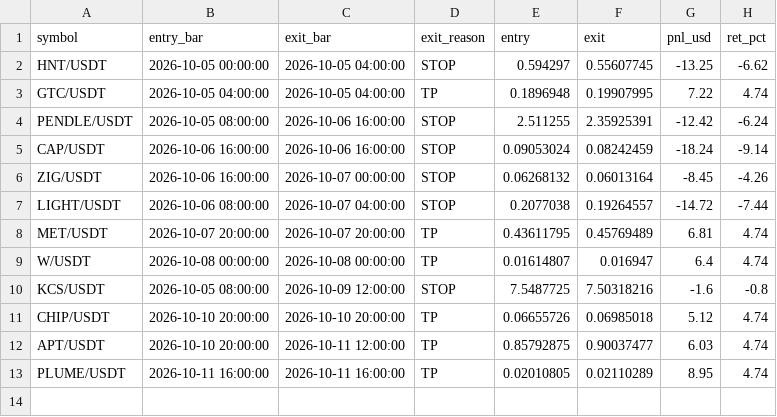
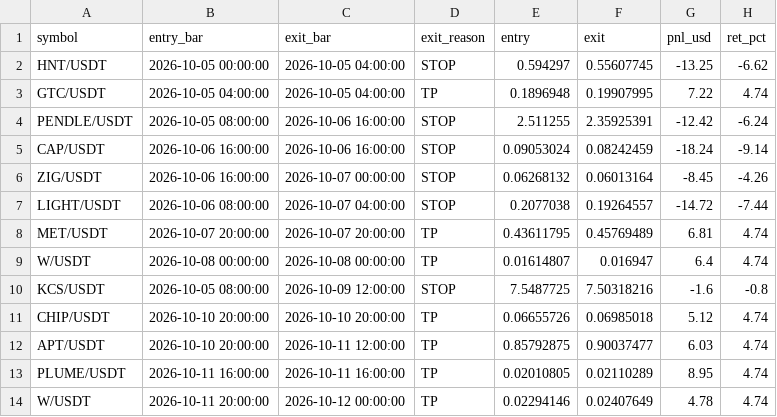
Before and after one commit to Asifali549/Asif-Ali, a CSV file: ichi_tp5_paper_trades.csv, drawn as a sheet.

```diff
--- a/ichi_tp5_paper_trades.csv
+++ b/ichi_tp5_paper_trades.csv
@@ -13 +13,2 @@ APT/USDT,2026-10-10 20:00:00,2026-10-11 12:00:00,TP,0.85792875,0.90037477,6.03,4
 PLUME/USDT,2026-10-11 16:00:00,2026-10-11 16:00:00,TP,0.02010805,0.02110289,8.95,4.74
+W/USDT,2026-10-11 20:00:00,2026-10-12 00:00:00,TP,0.02294146,0.02407649,4.78,4.74
```
Also changed, not shown: 1 other file.
